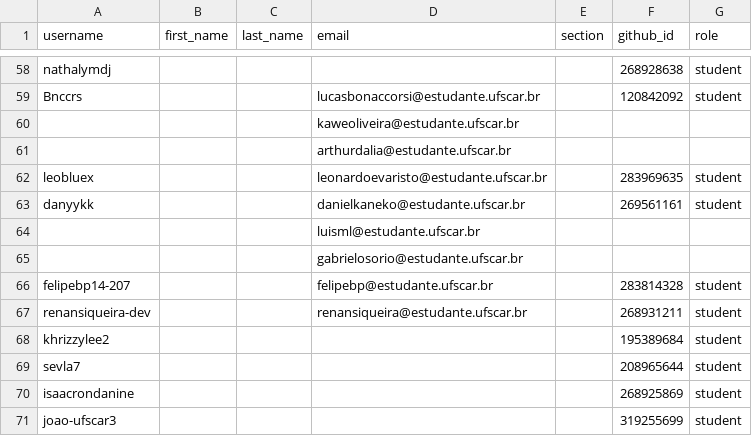
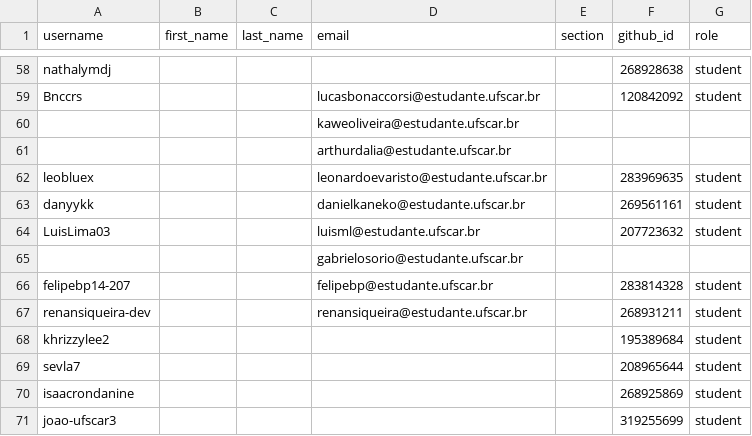
Before and after one commit to DC-UFSCar/classroom50, a CSV file: aoc2026s2/roster.csv, drawn as a sheet; only a part is shown, gaps mark what is left out.

Commit message:
[Classroom 50] Sync roster from teams: aoc2026s2

```diff
--- a/aoc2026s2/roster.csv
+++ b/aoc2026s2/roster.csv
@@ -63,3 +63,3 @@ leobluex,,,leonardoevaristo@estudante.ufscar.br,,283969635,student
 danyykk,,,danielkaneko@estudante.ufscar.br,,269561161,student
-,,,luisml@estudante.ufscar.br,,,
+LuisLima03,,,luisml@estudante.ufscar.br,,207723632,student
 ,,,gabrielosorio@estudante.ufscar.br,,,
```
